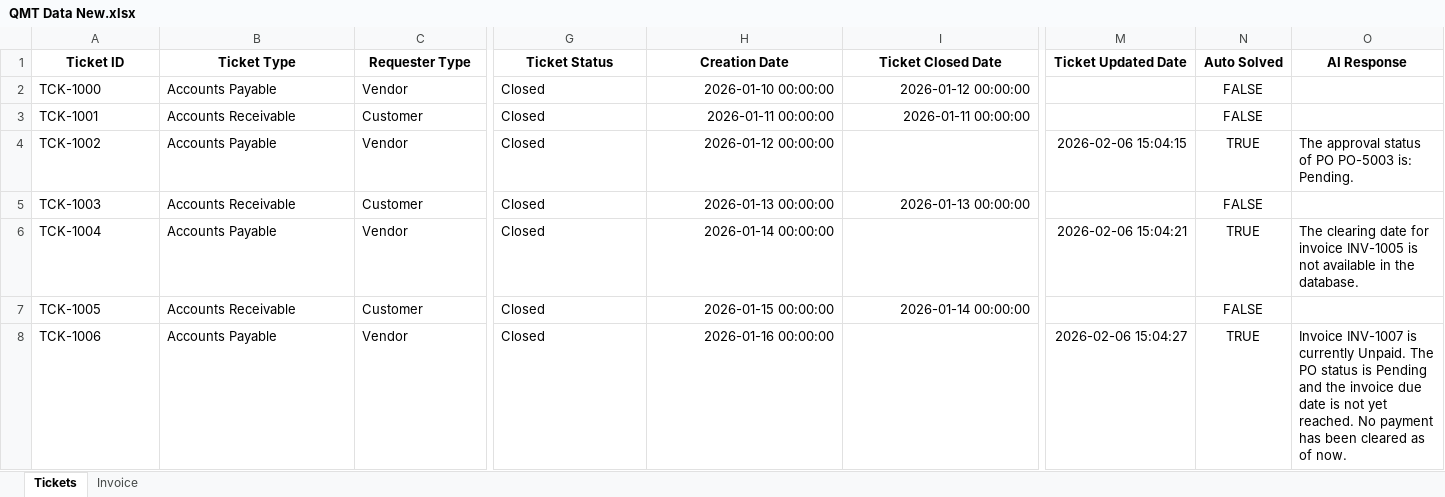
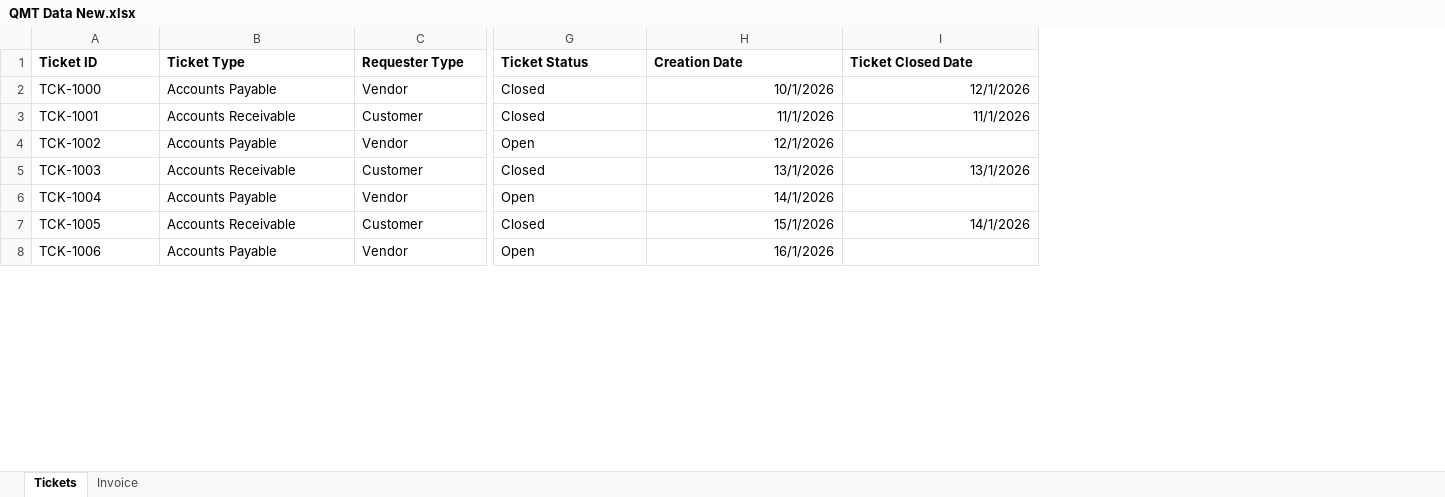
Before and after one commit to naveen7kumarpersonal/-Query-Management-Agent, an Excel workbook: data/QMT Data New.xlsx, sheet Tickets, drawn as a sheet; only a part is shown, gaps mark what is left out; values as stored, in another font and other column widths than the file's, no borders; the diff covers the shown part only; the diff names each change by its address in the sheet, - before the commit and + after, or states it on an @@ line.

Commit message:
implematation

```diff
--- a/data/QMT Data New.xlsx (sheet Tickets)
+++ b/data/QMT Data New.xlsx (sheet Tickets)
-column M (Ticket Updated Date), rows 4-8: 2026-02-06 15:04:15 |  | 2026-02-06 15:04:21 |  | 2026-02-06 15:04:27
-column N (Auto Solved), rows 2-8: FALSE | FALSE | TRUE | FALSE | TRUE | FALSE | TRUE
-column O (AI Response), rows 4-8: The approval status of PO PO-5003 is: Pending. |  | The clearing date for invoice INV-1005 is not available in the database. |  | Invoice INV-1007 is currently Unpaid. The PO status is Pending and the invoice due date is not yet reached. No payment has been cleared as of now.
-A1:I1 alignment: center
+A1:I1 alignment: left
-H2 (Creation Date): 2026-01-10 00:00:00
+H2 (Creation Date): 10/1/2026
-I2 (Ticket Closed Date): 2026-01-12 00:00:00
+I2 (Ticket Closed Date): 12/1/2026
-H3 (Creation Date): 2026-01-11 00:00:00
+H3 (Creation Date): 11/1/2026
-I3 (Ticket Closed Date): 2026-01-11 00:00:00
+I3 (Ticket Closed Date): 11/1/2026
-G4 (Ticket Status): Closed
+G4 (Ticket Status): Open
-H4 (Creation Date): 2026-01-12 00:00:00
+H4 (Creation Date): 12/1/2026
-H5 (Creation Date): 2026-01-13 00:00:00
+H5 (Creation Date): 13/1/2026
-I5 (Ticket Closed Date): 2026-01-13 00:00:00
+I5 (Ticket Closed Date): 13/1/2026
-G6 (Ticket Status): Closed
+G6 (Ticket Status): Open
-H6 (Creation Date): 2026-01-14 00:00:00
+H6 (Creation Date): 14/1/2026
-H7 (Creation Date): 2026-01-15 00:00:00
+H7 (Creation Date): 15/1/2026
-I7 (Ticket Closed Date): 2026-01-14 00:00:00
+I7 (Ticket Closed Date): 14/1/2026
-G8 (Ticket Status): Closed
+G8 (Ticket Status): Open
-H8 (Creation Date): 2026-01-16 00:00:00
+H8 (Creation Date): 16/1/2026
```
Also changed, not shown: 95 edited cells and cell formats elsewhere in this sheet.
